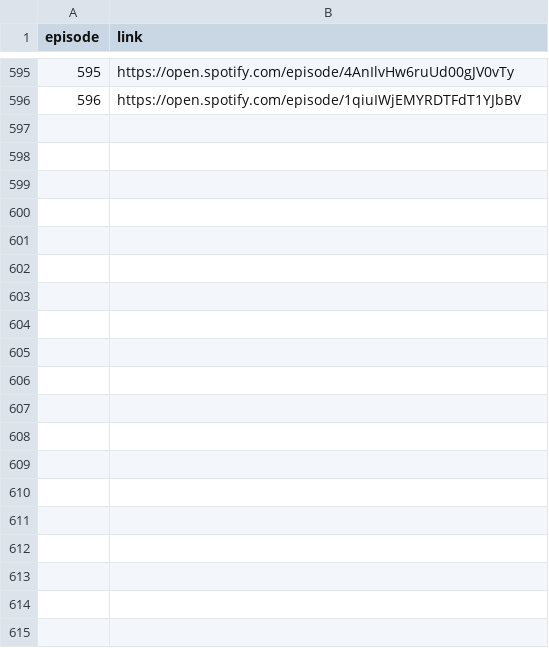
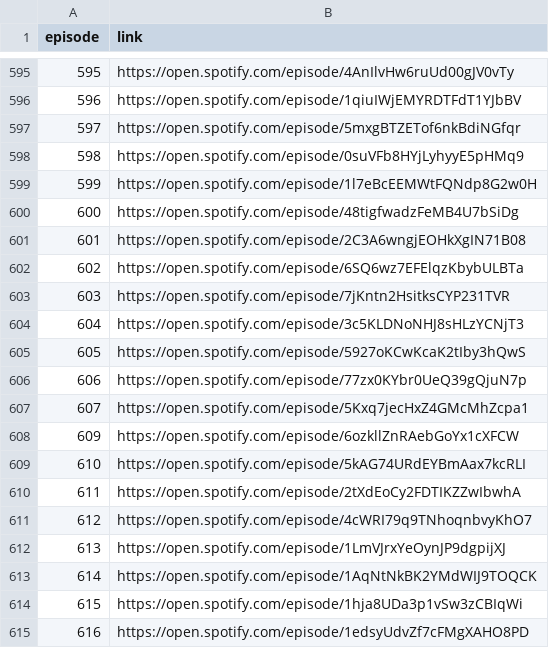
Before and after one commit to ckr4/BigPicPodFilmFinder, a CSV file: ep-link-dict/data.csv, drawn as a sheet; only a part is shown, gaps mark what is left out; the diff covers the shown part only.

Commit message:
update ep-link-dict

```diff
--- a/ep-link-dict/data.csv
+++ b/ep-link-dict/data.csv
@@ -596 +596,20 @@
 "596","https://open.spotify.com/episode/1qiuIWjEMYRDTFdT1YJbBV"
+"597","https://open.spotify.com/episode/5mxgBTZETof6nkBdiNGfqr"
+"598","https://open.spotify.com/episode/0suVFb8HYjLyhyyE5pHMq9"
+"599","https://open.spotify.com/episode/1l7eBcEEMWtFQNdp8G2w0H"
+"600","https://open.spotify.com/episode/48tigfwadzFeMB4U7bSiDg"
+"601","https://open.spotify.com/episode/2C3A6wngjEOHkXgIN71B08"
+"602","https://open.spotify.com/episode/6SQ6wz7EFElqzKbybULBTa"
+"603","https://open.spotify.com/episode/7jKntn2HsitksCYP231TVR"
+"604","https://open.spotify.com/episode/3c5KLDNoNHJ8sHLzYCNjT3"
+"605","https://open.spotify.com/episode/5927oKCwKcaK2tIby3hQwS"
+"606","https://open.spotify.com/episode/77zx0KYbr0UeQ39gQjuN7p"
+"607","https://open.spotify.com/episode/5Kxq7jecHxZ4GMcMhZcpa1"
+"609","https://open.spotify.com/episode/6ozkllZnRAebGoYx1cXFCW"
+"610","https://open.spotify.com/episode/5kAG74URdEYBmAax7kcRLI"
+"611","https://open.spotify.com/episode/2tXdEoCy2FDTIKZZwIbwhA"
+"612","https://open.spotify.com/episode/4cWRI79q9TNhoqnbvyKhO7"
+"613","https://open.spotify.com/episode/1LmVJrxYeOynJP9dgpijXJ"
+"614","https://open.spotify.com/episode/1AqNtNkBK2YMdWIJ9TOQCK"
+"615","https://open.spotify.com/episode/1hja8UDa3p1vSw3zCBIqWi"
+"616","https://open.spotify.com/episode/1edsyUdvZf7cFMgXAHO8PD"
```
Also changed, not shown: 26 added rows elsewhere in this file, 3 other files.
